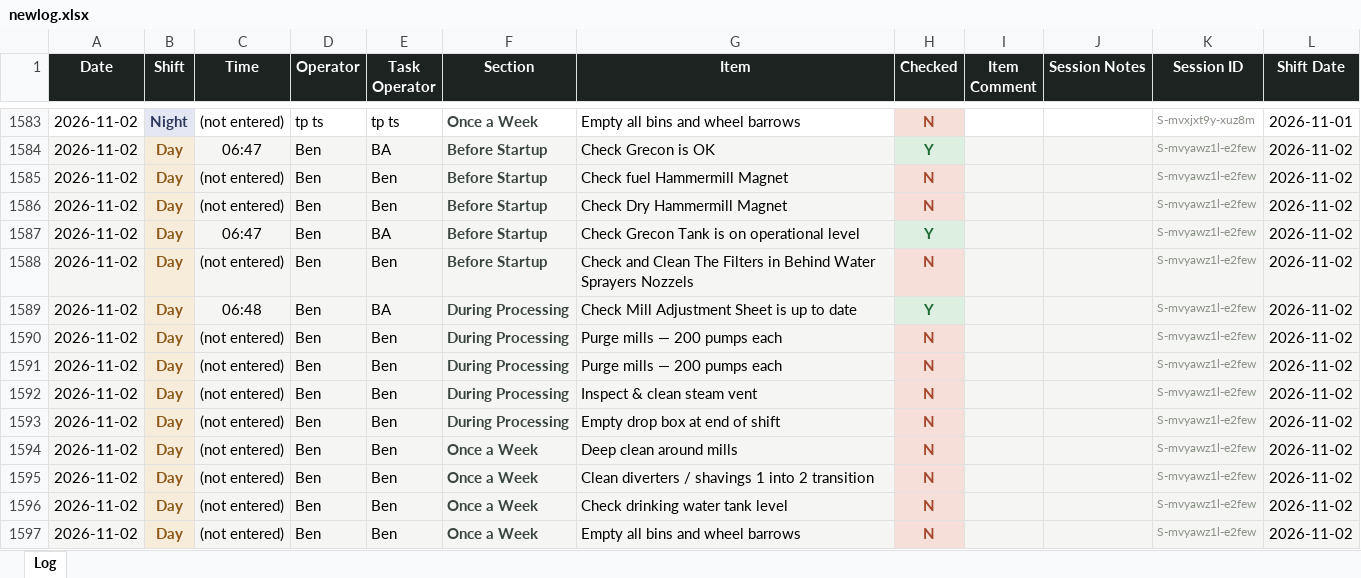
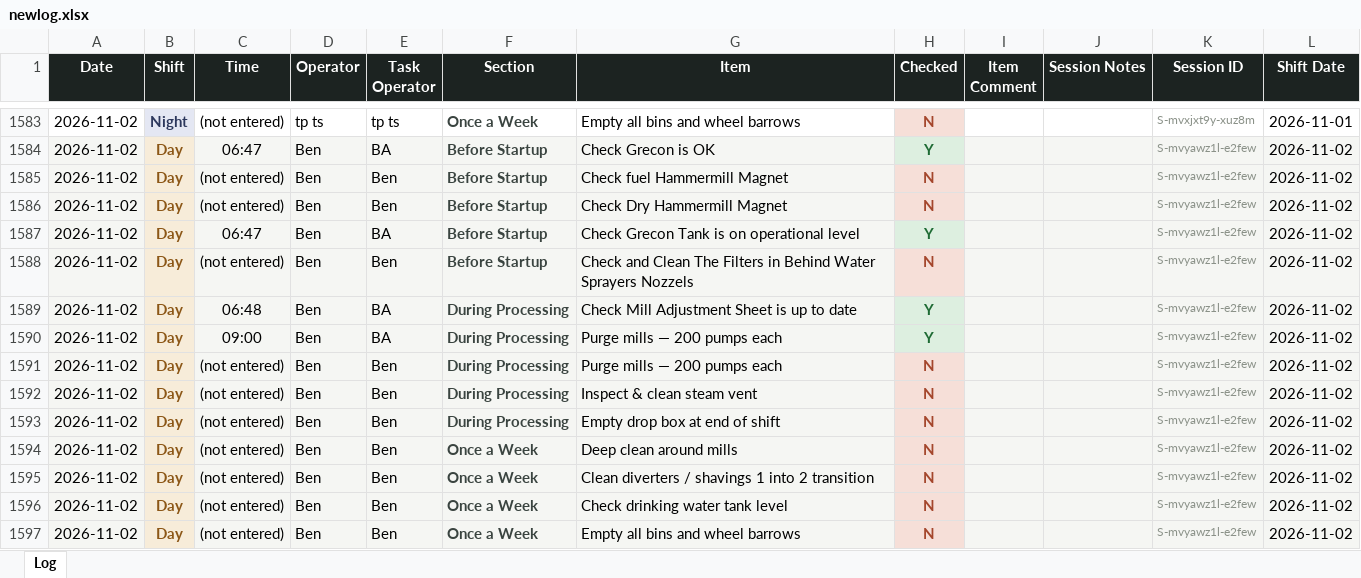
Before and after one commit to Tuan-Biomass/daily-checklist, an Excel workbook: newlog.xlsx, sheet Log, drawn as a sheet; only a part is shown, gaps mark what is left out; values as stored, in another font and other column widths than the file's, no borders; the diff names each change by its address in the sheet, - before the commit and + after, or states it on an @@ line.

Commit message:
Checklist log update 2026-11-01T23:20:05.536Z

```diff
--- a/newlog.xlsx (sheet Log)
+++ b/newlog.xlsx (sheet Log)
-C1590 (Time): (not entered)
+C1590 (Time): 09:00
-E1590 (Task Operator): Ben
+E1590 (Task Operator): BA
-H1590 (Checked): N
+H1590 (Checked): Y
@@ H1590 fill: #F6DFD8 → #DDEFE0, text colour: #A4462C → #1E6B34 @@
```
